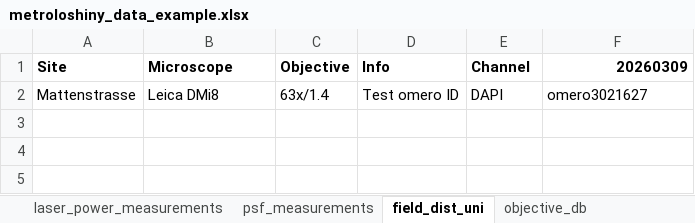
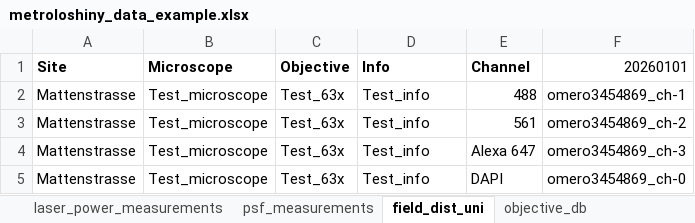
Before and after one commit to loicsauteur/metroloshiny, an Excel workbook: example_files/metroloshiny_data_example.xlsx, sheet field_dist_uni, drawn as a sheet; values as stored, in another font and other column widths than the file's, no borders; addresses are those after the commit; the diff names each change by its address in the sheet, - before the commit and + after, or states it on an @@ line.

Commit message:
Add FieldData class and start distortion app

```diff
--- a/example_files/metroloshiny_data_example.xlsx (sheet field_dist_uni)
+++ b/example_files/metroloshiny_data_example.xlsx (sheet field_dist_uni)
-F1: 20260309
+F1: 20260101
-F1 bold: on
+F1 bold: off
+row 2: Mattenstrasse | Test_microscope | Test_63x | Test_info | 488 | omero3454869_ch-1
+row 3: Mattenstrasse | Test_microscope | Test_63x | Test_info | 561 | omero3454869_ch-2
+row 4: Mattenstrasse | Test_microscope | Test_63x | Test_info | Alexa 647 | omero3454869_ch-3
-B5 (Microscope): Leica DMi8
+B5 (Microscope): Test_microscope
-C5 (Objective): 63x/1.4
+C5 (Objective): Test_63x
-D5 (Info): Test omero ID
+D5 (Info): Test_info
-F5 (20260101): omero3021627
+F5 (20260101): omero3454869_ch-0
```
Also changed, not shown: sheet objective_db, 6 other files.
